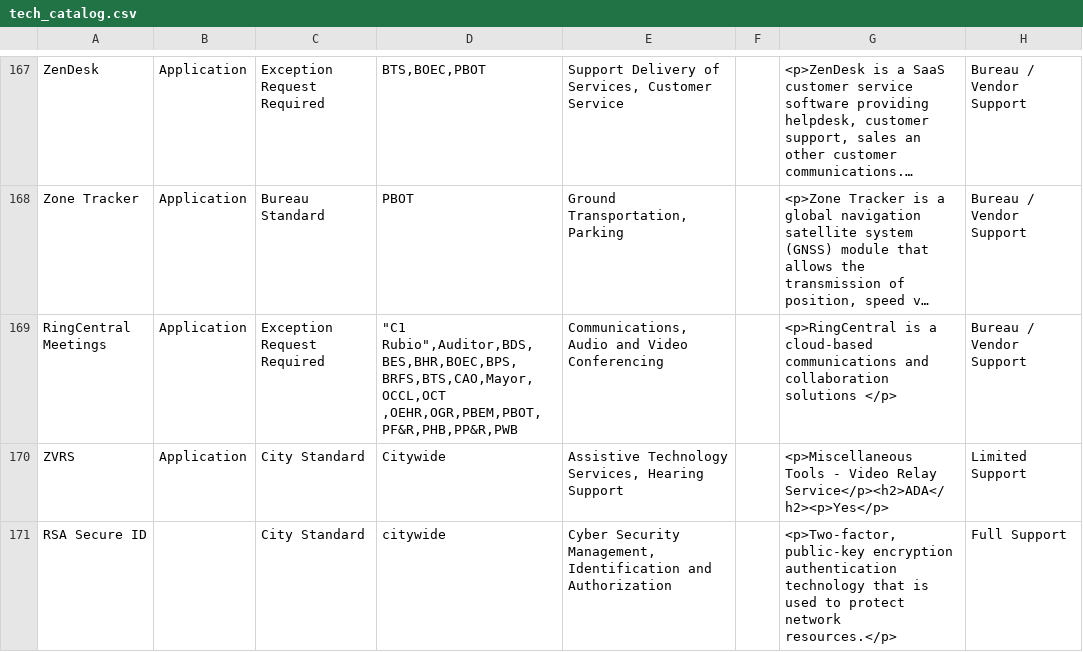
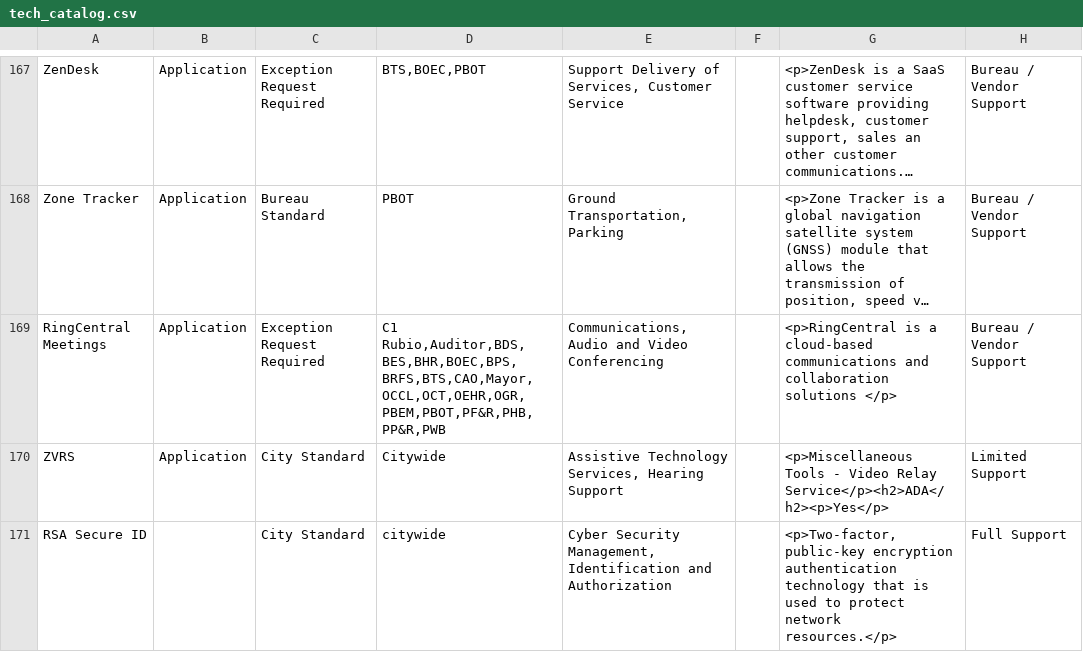
Before and after one commit to eGovPDX/employees, a CSV file: web/modules/custom/employees_migrations/sources/tech_catalog.csv, drawn as a sheet; only a part is shown, gaps mark what is left out; long unchanged cells end in …; the diff covers the shown part only; the diff names each change by its address in the sheet, - before the commit and + after, or states it on an @@ line.

```diff
--- a/web/modules/custom/employees_migrations/sources/tech_catalog.csv
+++ b/web/modules/custom/employees_migrations/sources/tech_catalog.csv
-D169: "C1 Rubio",Auditor,BDS,BES,BHR,BOEC,BPS,BRFS,BTS,CAO,Mayor,OCCL,OCT ,OEHR,OGR,PBEM,PBOT,PF&R,PHB,PP&R,PWB
+D169: C1 Rubio,Auditor,BDS,BES,BHR,BOEC,BPS,BRFS,BTS,CAO,Mayor,OCCL,OCT,OEHR,OGR,PBEM,PBOT,PF&R,PHB,PP&R,PWB
```
Also changed, not shown: 11 edited cells elsewhere in this file.
